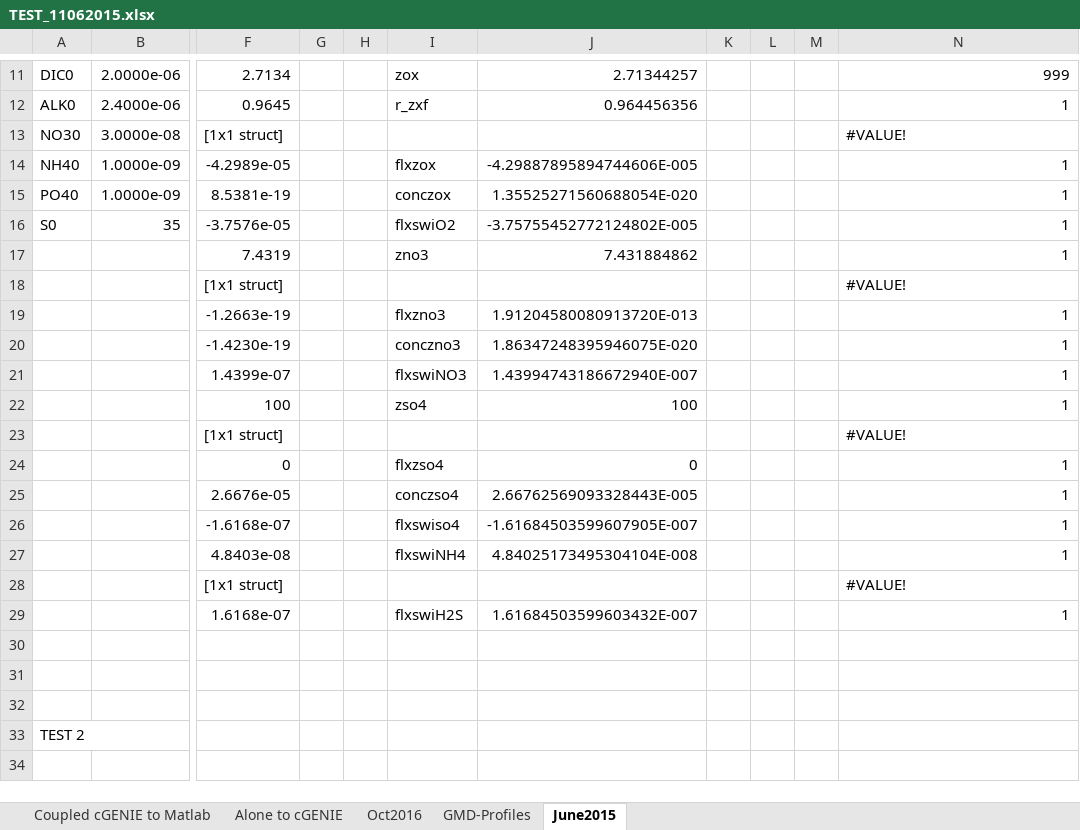
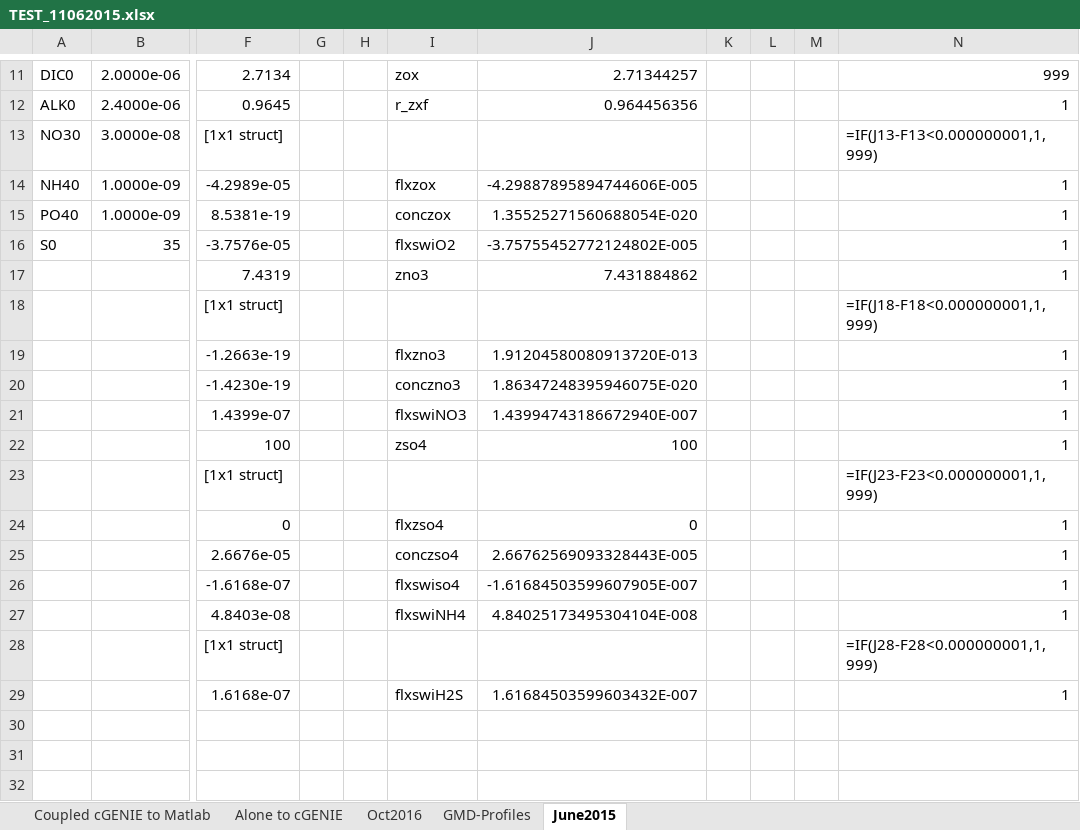
Before and after one commit to DomHu/benthic-model, an Excel workbook: FORTRAN_code/TEST_11062015.xlsx, sheet June2015, drawn as a sheet; only a part is shown, gaps mark what is left out; the shorter side is filled out with more unchanged rows; values as stored, in another font and other column widths than the file's, no cell formats; formulas without a stored value are shown as written; the diff covers the shown part only; the diff names each change by its address in the sheet, - before the commit and + after, or states it on an @@ line.

```diff
--- a/FORTRAN_code/TEST_11062015.xlsx (sheet June2015)
+++ b/FORTRAN_code/TEST_11062015.xlsx (sheet June2015)
-N13: #VALUE!
+N13: =IF(J13-F13<0.000000001,1,999)
-N18: #VALUE!
+N18: =IF(J18-F18<0.000000001,1,999)
-N23: #VALUE!
+N23: =IF(J23-F23<0.000000001,1,999)
-N28: #VALUE!
+N28: =IF(J28-F28<0.000000001,1,999)
```
Also changed, not shown: 28 edited cells elsewhere in this sheet, sheet Oct2016, sheet Coupled cGENIE to Matlab, sheet GMD-Profiles, sheet Alone to cGENIE, cell formats, 3 other files.
